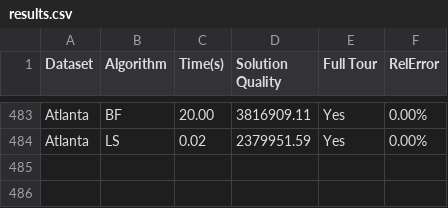
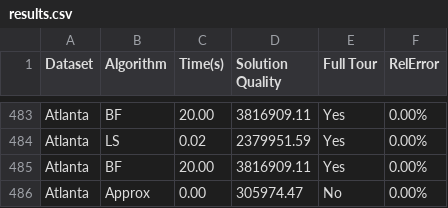
Before and after one commit to taraliu23/CSE6140-Final-Project, a CSV file: code/output/results.csv, drawn as a sheet; only a part is shown, gaps mark what is left out.

```diff
--- a/code/output/results.csv
+++ b/code/output/results.csv
@@ -484 +484,3 @@ Atlanta,BF,20.00,3816909.11,Yes,0.00%
 Atlanta,LS,0.02,2379951.59,Yes,0.00%
+Atlanta,BF,20.00,3816909.11,Yes,0.00%
+Atlanta,Approx,0.00,305974.47,No,0.00%
```
Also changed, not shown: 6 other files.
